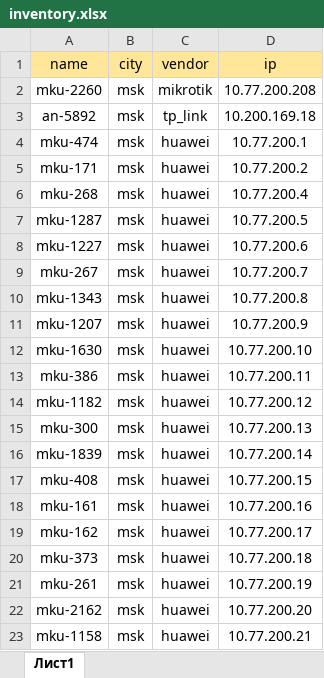
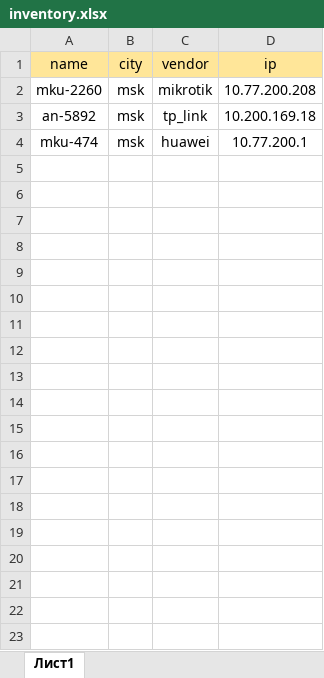
Before and after one commit to glowcow/ND_Backup, an Excel workbook: inventory.xlsx, sheet Лист1, drawn as a sheet; only a part is shown; values as stored, in another font and other column widths than the file's, no borders; the diff covers the shown part only; the diff names each change by its address in the sheet, - before the commit and + after, or states it on an @@ line.

```diff
--- a/inventory.xlsx (sheet Лист1)
+++ b/inventory.xlsx (sheet Лист1)
-row 5: mku-171 | msk | huawei | 10.77.200.2
-row 6: mku-268 | msk | huawei | 10.77.200.4
-row 7: mku-1287 | msk | huawei | 10.77.200.5
-row 8: mku-1227 | msk | huawei | 10.77.200.6
-row 9: mku-267 | msk | huawei | 10.77.200.7
-row 10: mku-1343 | msk | huawei | 10.77.200.8
-row 11: mku-1207 | msk | huawei | 10.77.200.9
-row 12: mku-1630 | msk | huawei | 10.77.200.10
-row 13: mku-386 | msk | huawei | 10.77.200.11
-row 14: mku-1182 | msk | huawei | 10.77.200.12
-row 15: mku-300 | msk | huawei | 10.77.200.13
-row 16: mku-1839 | msk | huawei | 10.77.200.14
-row 17: mku-408 | msk | huawei | 10.77.200.15
-row 18: mku-161 | msk | huawei | 10.77.200.16
-row 19: mku-162 | msk | huawei | 10.77.200.17
-row 20: mku-373 | msk | huawei | 10.77.200.18
-row 21: mku-261 | msk | huawei | 10.77.200.19
-row 22: mku-2162 | msk | huawei | 10.77.200.20
-row 23: mku-1158 | msk | huawei | 10.77.200.21
```
Also changed, not shown: 50 removed rows elsewhere in this sheet, 3 other files.
